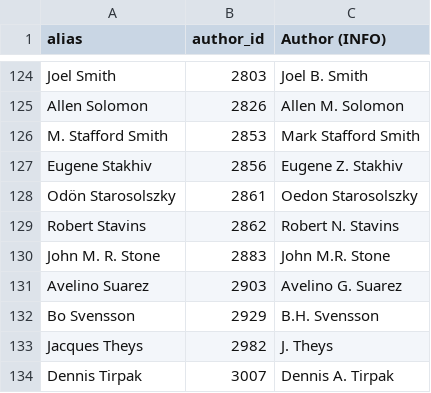
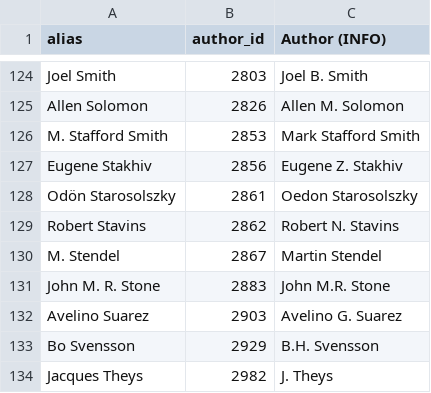
Before and after one commit to eric-brechemier/ipcc-database, a CSV file: data/author_aliases.csv, drawn as a sheet; only a part is shown, gaps mark what is left out; the shorter side is filled out with more unchanged rows.

Commit message:
Rename author 'M. Stendel' to 'Martin Stendel'
This author contributed to AR3 and AR4:
http://www.baltex-research.eu/supplementary/BSSG27/stendel_CV_20081121.pdf

We only have a record for 'M. Stendel' in AR3 WGI Ch2 so far
(not in AR4).

The name 'Martin Stendel' appears in AR5.

```diff
--- a/data/author_aliases.csv
+++ b/data/author_aliases.csv
@@ -129,2 +129,3 @@ Odön Starosolszky,2861,Oedon Starosolszky
 Robert Stavins,2862,Robert N. Stavins
+M. Stendel,2867,Martin Stendel
 John M. R. Stone,2883,John M.R. Stone
```
Also changed, not shown: data/author_institutions.csv, data/authors.csv, 2 other files.
